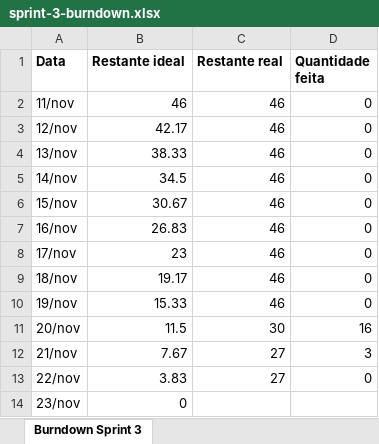
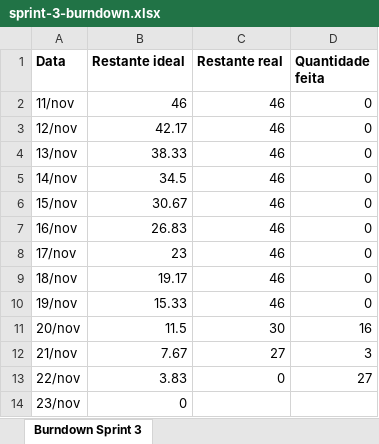
Before and after one commit to KaimanByte/Green-Byte, an Excel workbook: docs/sprints/sprint-3-burndown.xlsx, sheet Burndown Sprint 3, drawn as a sheet; values as stored, in another font and other column widths than the file's, no borders; charts and pictures not drawn; the diff names each change by its address in the sheet, - before the commit and + after, or states it on an @@ line.

Commit message:
docs: consolidar documentação e burndown da sprint 3

```diff
--- a/docs/sprints/sprint-3-burndown.xlsx (sheet Burndown Sprint 3)
+++ b/docs/sprints/sprint-3-burndown.xlsx (sheet Burndown Sprint 3)
-C13 (Restante real): 27
+C13 (Restante real): 0
-D13 (Quantidade feita): 0
+D13 (Quantidade feita): 27
```
Also changed, not shown: charts or pictures, 4 other files.
